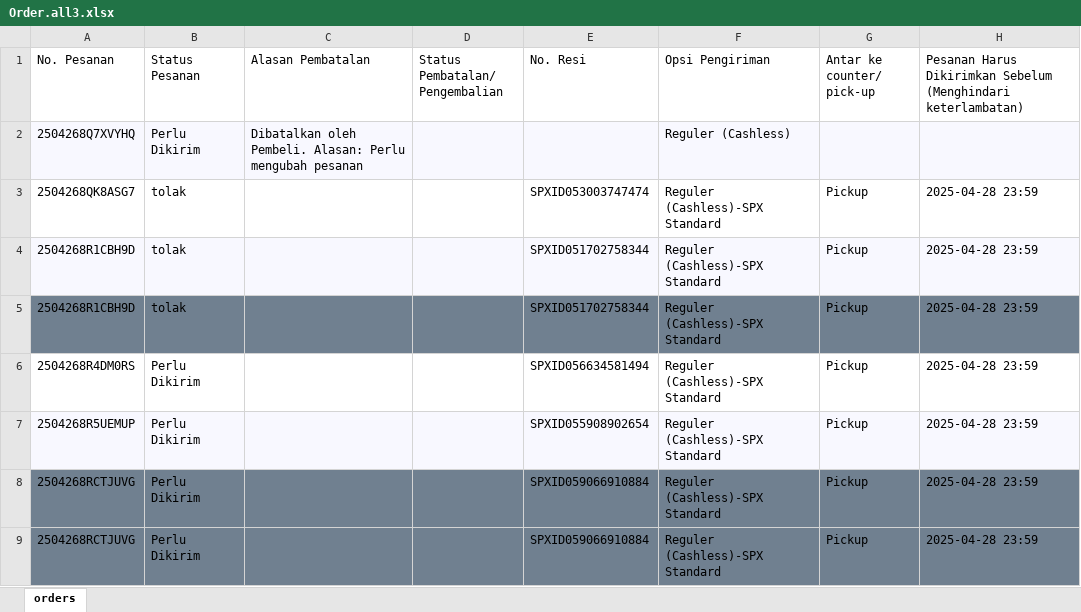
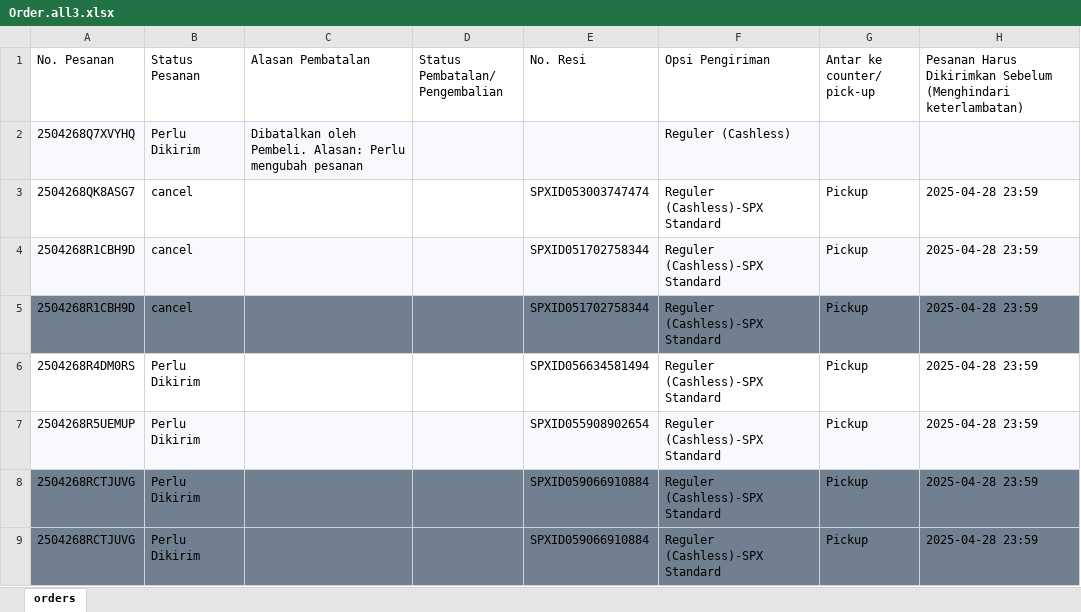
Before and after one commit to rfqir/inventory-accounting-backend, an Excel workbook: assets/excel/Order.all3.xlsx, sheet orders, drawn as a sheet; only a part is shown; values as stored, in another font and other column widths than the file's, no borders; charts and pictures not drawn; the diff names each change by its address in the sheet, - before the commit and + after, or states it on an @@ line.

```diff
--- a/assets/excel/Order.all3.xlsx (sheet orders)
+++ b/assets/excel/Order.all3.xlsx (sheet orders)
-B3:B5 (Status Pesanan): tolak
+B3:B5 (Status Pesanan): cancel
```
Also changed, not shown: 8 other files.
